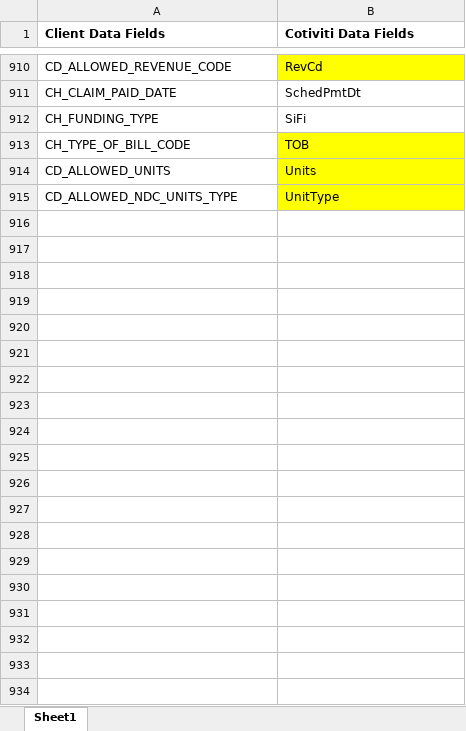
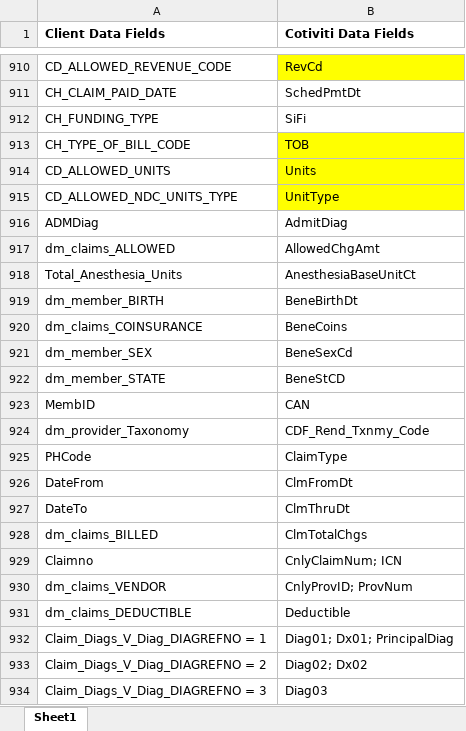
Before and after one commit to harveyz1412/cv_oa_mapping, an Excel workbook: CV_OA_Mapping_reference.xlsx, sheet Sheet1, drawn as a sheet; only a part is shown, gaps mark what is left out; values as stored, in another font and other column widths than the file's, no borders; conditional formats not drawn; the diff covers the shown part only; the diff names each change by its address in the sheet, - before the commit and + after, or states it on an @@ line.

Commit message:
Replace reference file with full 1027-row version

```diff
--- a/CV_OA_Mapping_reference.xlsx (sheet Sheet1)
+++ b/CV_OA_Mapping_reference.xlsx (sheet Sheet1)
+row 916: ADMDiag | AdmitDiag
+row 917: dm_claims_ALLOWED | AllowedChgAmt
+row 918: Total_Anesthesia_Units | AnesthesiaBaseUnitCt
+row 919: dm_member_BIRTH | BeneBirthDt
+row 920: dm_claims_COINSURANCE | BeneCoins
+row 921: dm_member_SEX | BeneSexCd
+row 922: dm_member_STATE | BeneStCD
+row 923: MembID | CAN
+row 924: dm_provider_Taxonomy | CDF_Rend_Txnmy_Code
+row 925: PHCode | ClaimType
+row 926: DateFrom | ClmFromDt
+row 927: DateTo | ClmThruDt
+row 928: dm_claims_BILLED | ClmTotalChgs
+row 929: Claimno | CnlyClaimNum; ICN
+row 930: dm_claims_VENDOR | CnlyProvID; ProvNum
+row 931: dm_claims_DEDUCTIBLE | Deductible
+row 932: Claim_Diags_V_Diag_DIAGREFNO = 1 | Diag01; Dx01; PrincipalDiag
+row 933: Claim_Diags_V_Diag_DIAGREFNO = 2 | Diag02; Dx02
+row 934: Claim_Diags_V_Diag_DIAGREFNO = 3 | Diag03
```
Also changed, not shown: 94 added rows elsewhere in this sheet.
